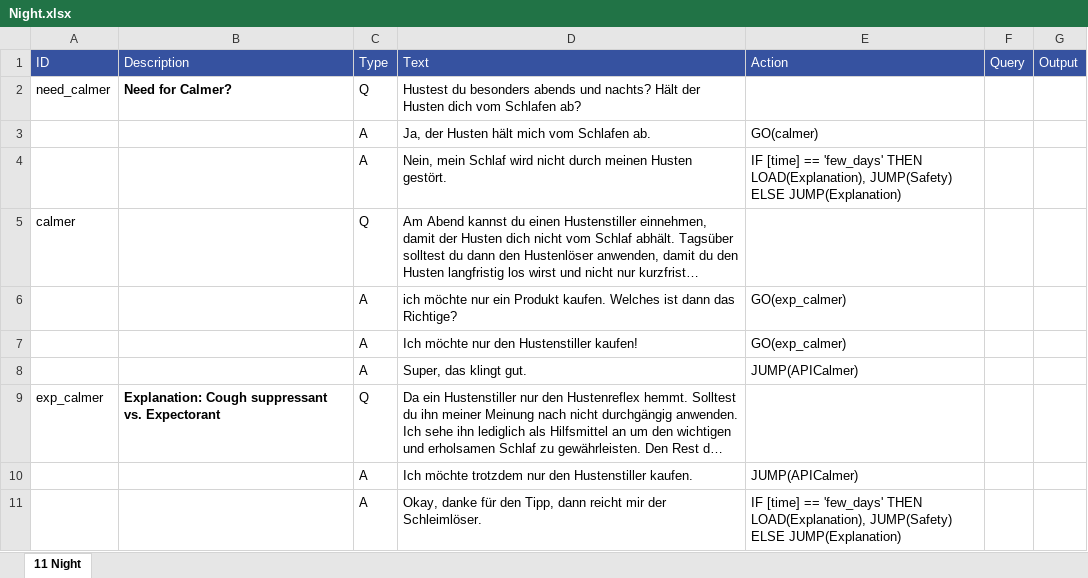
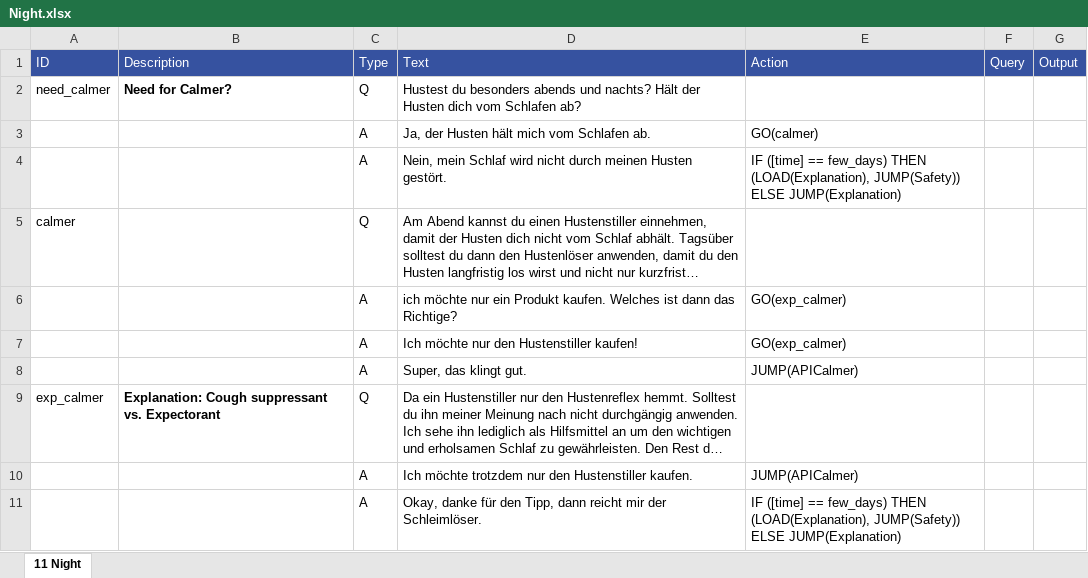
Before and after one commit to mpraski/dein-apotheker-scenarios, an Excel workbook: scenarios/cough/processes/Night.xlsx, sheet 11 Night, drawn as a sheet; long unchanged cells end in …; values as stored, in another font and other column widths than the file's, no borders; the diff names each change by its address in the sheet, - before the commit and + after, or states it on an @@ line.

```diff
--- a/scenarios/cough/processes/Night.xlsx (sheet 11 Night)
+++ b/scenarios/cough/processes/Night.xlsx (sheet 11 Night)
-E4: IF [time] == 'few_days' THEN LOAD(Explanation), JUMP(Safety) ELSE JUMP(Explanation)
+E4: IF ([time] == few_days) THEN (LOAD(Explanation), JUMP(Safety)) ELSE JUMP(Explanation)
-E11: IF [time] == 'few_days' THEN LOAD(Explanation), JUMP(Safety) ELSE JUMP(Explanation)
+E11: IF ([time] == few_days) THEN (LOAD(Explanation), JUMP(Safety)) ELSE JUMP(Explanation)
```
Also changed, not shown: scenarios/cough/processes/API.xlsx, scenarios/cough/processes/APICalmer.xlsx, 3 other files.
